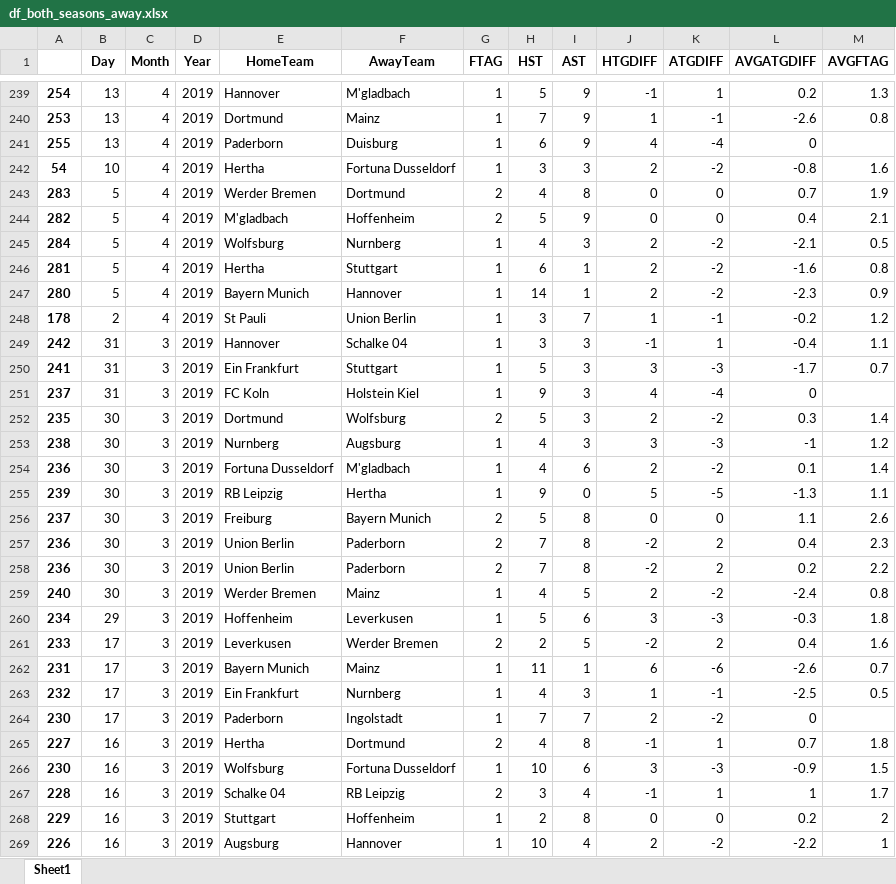
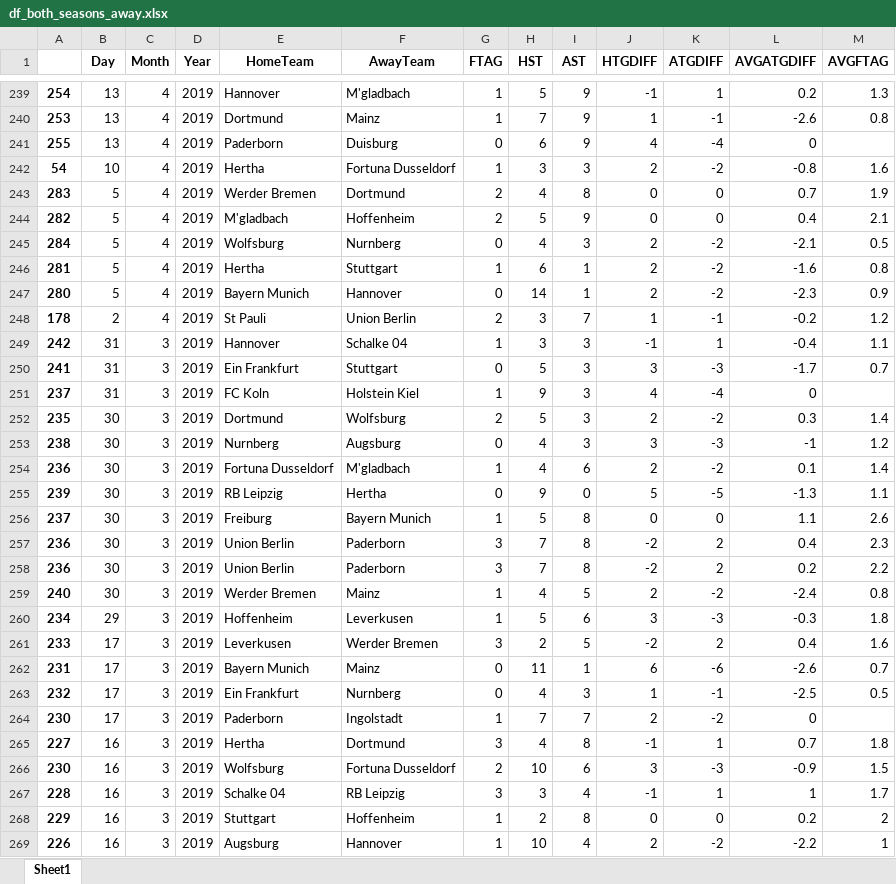
Before and after one commit to nichohelmut/bookie, an Excel workbook: df_both_seasons_away.xlsx, sheet Sheet1, drawn as a sheet; only a part is shown, gaps mark what is left out; values as stored, in another font and other column widths than the file's, no borders; the diff covers the shown part only; the diff names each change by its address in the sheet, - before the commit and + after, or states it on an @@ line.

```diff
--- a/df_both_seasons_away.xlsx (sheet Sheet1)
+++ b/df_both_seasons_away.xlsx (sheet Sheet1)
-G241 (FTAG): 1
+G241 (FTAG): 0
-G245 (FTAG): 1
+G245 (FTAG): 0
-G247 (FTAG): 1
+G247 (FTAG): 0
-G248 (FTAG): 1
+G248 (FTAG): 2
-G250 (FTAG): 1
+G250 (FTAG): 0
-G253 (FTAG): 1
+G253 (FTAG): 0
-G255 (FTAG): 1
+G255 (FTAG): 0
-G256 (FTAG): 2
+G256 (FTAG): 1
-G257:G258 (FTAG): 2
+G257:G258 (FTAG): 3
-G261 (FTAG): 2
+G261 (FTAG): 3
-G262:G263 (FTAG): 1
+G262:G263 (FTAG): 0
-G265 (FTAG): 2
+G265 (FTAG): 3
-G266 (FTAG): 1
+G266 (FTAG): 2
-G267 (FTAG): 2
+G267 (FTAG): 3
```
Also changed, not shown: 213 edited cells elsewhere in this sheet, both.xlsx, df_both_seasons_home.xlsx, 16 other files.
